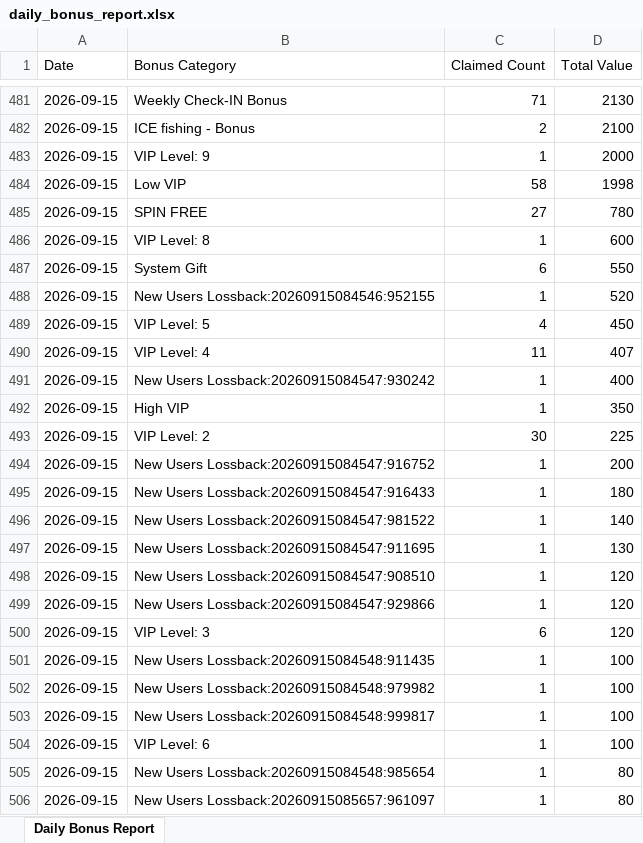
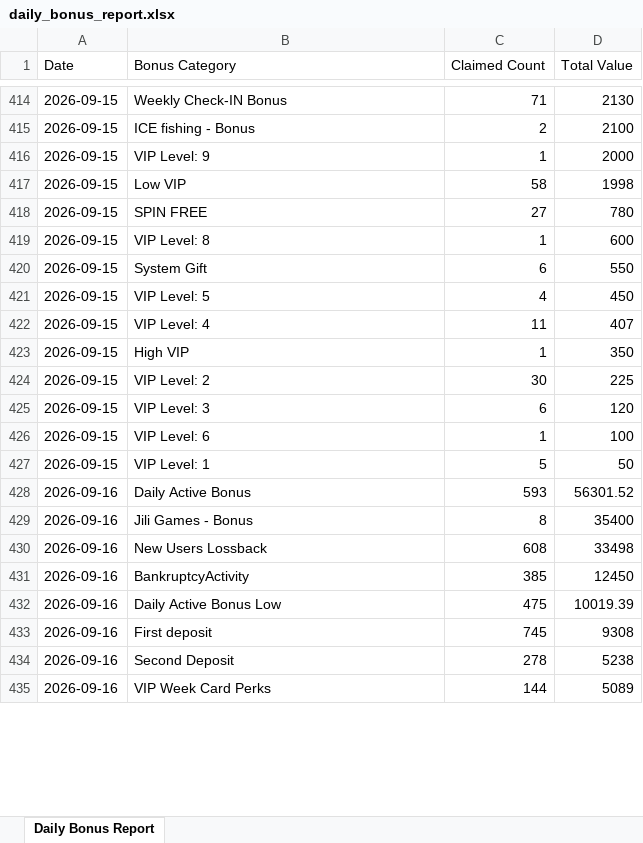
Before and after one commit to devtrip4646-ui/master-userlist-pipeline, an Excel workbook: debug/daily_bonus_report.xlsx, sheet Daily Bonus Report, drawn as a sheet; only a part is shown, gaps mark what is left out; the shorter side is filled out with more unchanged rows; values as stored, in another font and other column widths than the file's, no borders; removed rows and columns are numbered as before the commit, all else as after; the diff covers the shown part only; the diff names each change by its address in the sheet, - before the commit and + after, or states it on an @@ line.

Commit message:
debug: daily bonus report

```diff
--- a/debug/daily_bonus_report.xlsx (sheet Daily Bonus Report)
+++ b/debug/daily_bonus_report.xlsx (sheet Daily Bonus Report)
-row 488: 2026-09-15 | New Users Lossback:20260915084546:952155 | 1 | 520
-row 491: 2026-09-15 | New Users Lossback:20260915084547:930242 | 1 | 400
-row 494: 2026-09-15 | New Users Lossback:20260915084547:916752 | 1 | 200
-row 495: 2026-09-15 | New Users Lossback:20260915084547:916433 | 1 | 180
-row 496: 2026-09-15 | New Users Lossback:20260915084547:981522 | 1 | 140
-row 497: 2026-09-15 | New Users Lossback:20260915084547:911695 | 1 | 130
-row 498: 2026-09-15 | New Users Lossback:20260915084547:908510 | 1 | 120
-row 499: 2026-09-15 | New Users Lossback:20260915084547:929866 | 1 | 120
-row 501: 2026-09-15 | New Users Lossback:20260915084548:911435 | 1 | 100
-row 502: 2026-09-15 | New Users Lossback:20260915084548:979982 | 1 | 100
-row 503: 2026-09-15 | New Users Lossback:20260915084548:999817 | 1 | 100
-row 505: 2026-09-15 | New Users Lossback:20260915084548:985654 | 1 | 80
-row 506: 2026-09-15 | New Users Lossback:20260915085657:961097 | 1 | 80
```
Also changed, not shown: 2 added rows, 139 removed rows and 4 edited cells elsewhere in this sheet, 1 other file.
